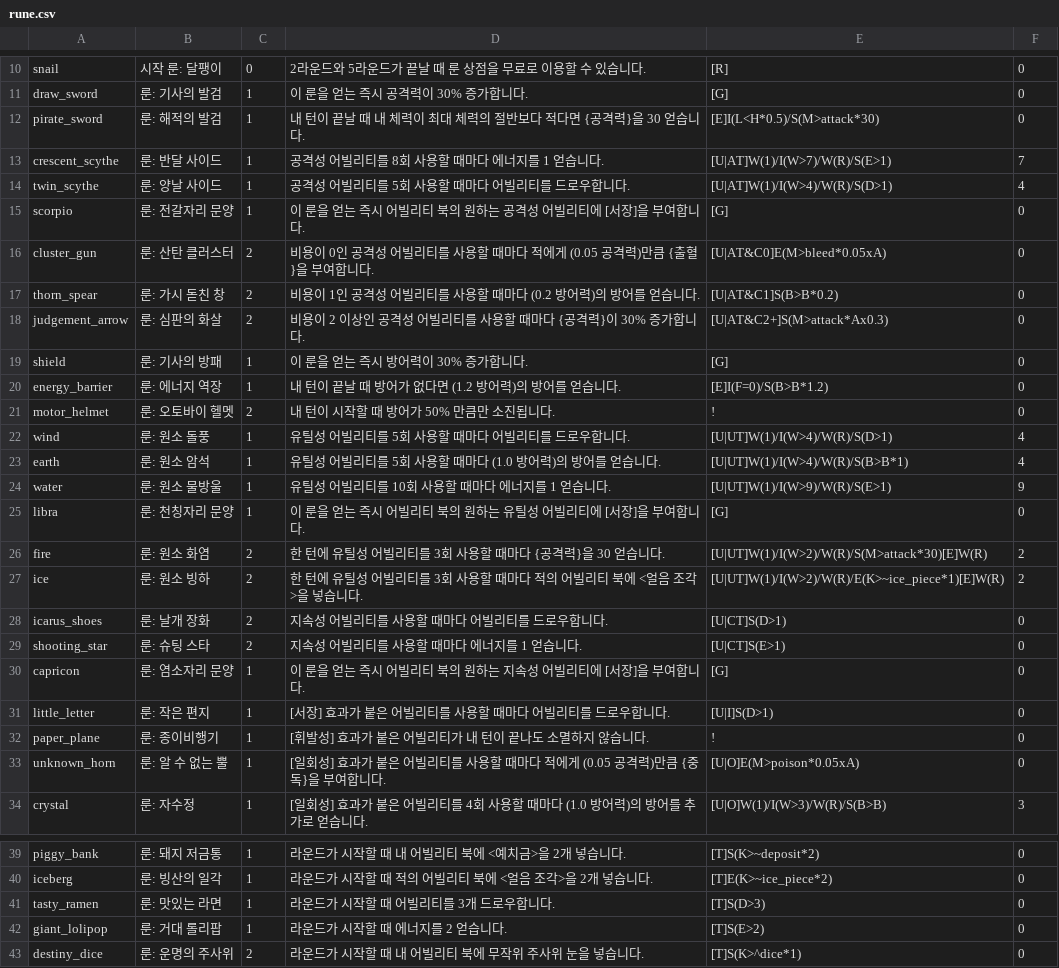
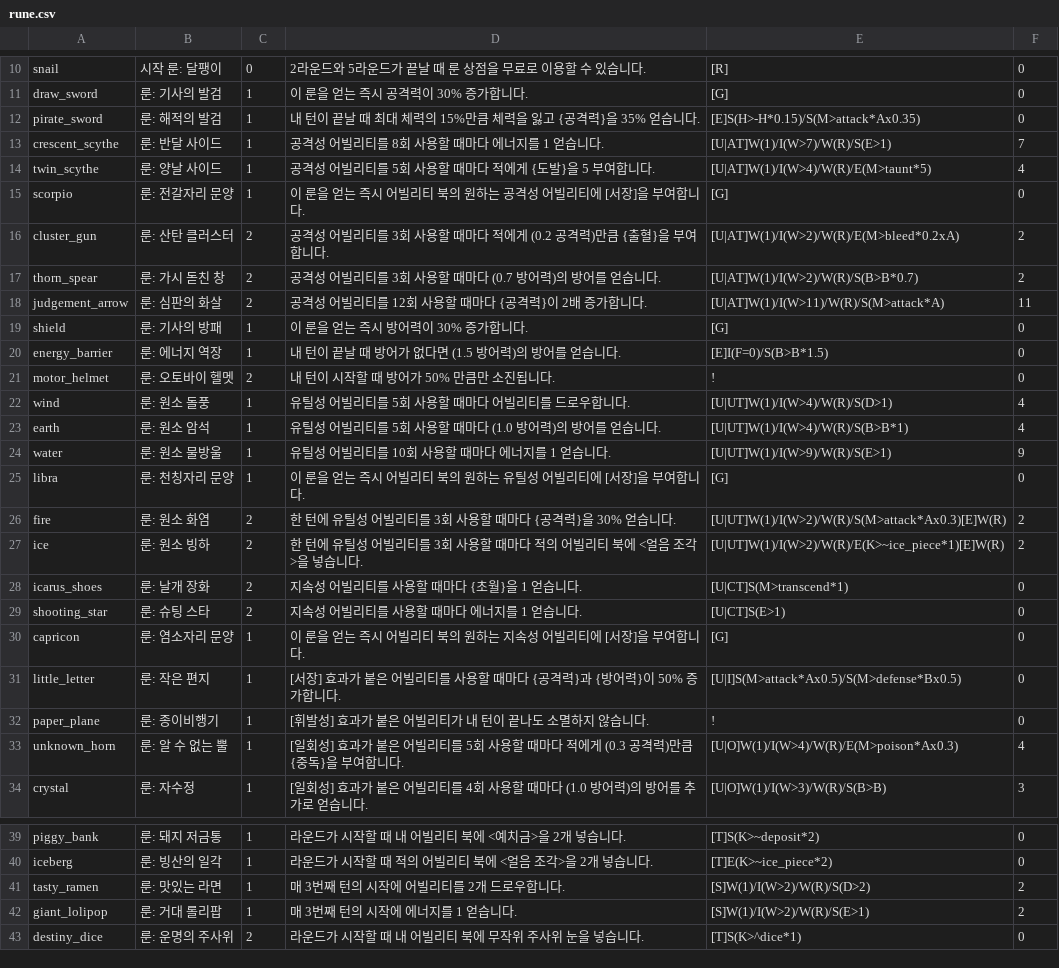
Before and after one commit to RMKroar/Streamers-Rise, a CSV file: rune.csv, drawn as a sheet; only a part is shown, gaps mark what is left out.

Commit message:
Update rune.csv

```diff
--- a/rune.csv
+++ b/rune.csv
@@ -11,11 +11,11 @@ snail,시작 룬: 달팽이,0,2라운드와 5라운드가 끝날 때 룬 상점
 draw_sword,룬: 기사의 발검,1,이 룬을 얻는 즉시 공격력이 30% 증가합니다.,[G],0
-pirate_sword,룬: 해적의 발검,1,내 턴이 끝날 때 내 체력이 최대 체력의 절반보다 적다면 {공격력}을 30 얻습니다.,[E]I(L<H*0.5)/S(M>attack*30),0
+pirate_sword,룬: 해적의 발검,1,내 턴이 끝날 때 최대 체력의 15%만큼 체력을 잃고 {공격력}을 35% 얻습니다.,[E]S(H>-H*0.15)/S(M>attack*Ax0.35),0
 crescent_scythe,룬: 반달 사이드,1,공격성 어빌리티를 8회 사용할 때마다 에너지를 1 얻습니다.,[U|AT]W(1)/I(W>7)/W(R)/S(E>1),7
-twin_scythe,룬: 양날 사이드,1,공격성 어빌리티를 5회 사용할 때마다 어빌리티를 드로우합니다.,[U|AT]W(1)/I(W>4)/W(R)/S(D>1),4
+twin_scythe,룬: 양날 사이드,1,공격성 어빌리티를 5회 사용할 때마다 적에게 {도발}을 5 부여합니다.,[U|AT]W(1)/I(W>4)/W(R)/E(M>taunt*5),4
 scorpio,룬: 전갈자리 문양,1,이 룬을 얻는 즉시 어빌리티 북의 원하는 공격성 어빌리티에 [서장]을 부여합니다.,[G],0
-cluster_gun,룬: 산탄 클러스터,2,비용이 0인 공격성 어빌리티를 사용할 때마다 적에게 (0.05 공격력)만큼 {출혈}을 부여합니다.,[U|AT&C0]E(M>bleed*0.05xA),0
-thorn_spear,룬: 가시 돋친 창,2,비용이 1인 공격성 어빌리티를 사용할 때마다 (0.2 방어력)의 방어를 얻습니다.,[U|AT&C1]S(B>B*0.2),0
-judgement_arrow,룬: 심판의 화살,2,비용이 2 이상인 공격성 어빌리티를 사용할 때마다 {공격력}이 30% 증가합니다.,[U|AT&C2+]S(M>attack*Ax0.3),0
+cluster_gun,룬: 산탄 클러스터,2,공격성 어빌리티를 3회 사용할 때마다 적에게 (0.2 공격력)만큼 {출혈}을 부여합니다.,[U|AT]W(1)/I(W>2)/W(R)/E(M>bleed*0.2xA),2
+thorn_spear,룬: 가시 돋친 창,2,공격성 어빌리티를 3회 사용할 때마다 (0.7 방어력)의 방어를 얻습니다.,[U|AT]W(1)/I(W>2)/W(R)/S(B>B*0.7),2
+judgement_arrow,룬: 심판의 화살,2,공격성 어빌리티를 12회 사용할 때마다 {공격력}이 2배 증가합니다.,[U|AT]W(1)/I(W>11)/W(R)/S(M>attack*A),11
 shield,룬: 기사의 방패,1,이 룬을 얻는 즉시 방어력이 30% 증가합니다.,[G],0
-energy_barrier,룬: 에너지 역장,1,내 턴이 끝날 때 방어가 없다면 (1.2 방어력)의 방어를 얻습니다.,[E]I(F=0)/S(B>B*1.2),0
+energy_barrier,룬: 에너지 역장,1,내 턴이 끝날 때 방어가 없다면 (1.5 방어력)의 방어를 얻습니다.,[E]I(F=0)/S(B>B*1.5),0
 motor_helmet,룬: 오토바이 헬멧,2,내 턴이 시작할 때 방어가 50% 만큼만 소진됩니다.,!,0
@@ -25,10 +25,10 @@ water,룬: 원소 물방울,1,유틸성 어빌리티를 10회 사용할 때마
 libra,룬: 천칭자리 문양,1,이 룬을 얻는 즉시 어빌리티 북의 원하는 유틸성 어빌리티에 [서장]을 부여합니다.,[G],0
-fire,룬: 원소 화염,2,한 턴에 유틸성 어빌리티를 3회 사용할 때마다 {공격력}을 30 얻습니다.,[U|UT]W(1)/I(W>2)/W(R)/S(M>attack*30)[E]W(R),2
+fire,룬: 원소 화염,2,한 턴에 유틸성 어빌리티를 3회 사용할 때마다 {공격력}을 30% 얻습니다.,[U|UT]W(1)/I(W>2)/W(R)/S(M>attack*Ax0.3)[E]W(R),2
 ice,룬: 원소 빙하,2,한 턴에 유틸성 어빌리티를 3회 사용할 때마다 적의 어빌리티 북에 <얼음 조각>을 넣습니다.,[U|UT]W(1)/I(W>2)/W(R)/E(K>~ice_piece*1)[E]W(R),2
-icarus_shoes,룬: 날개 장화,2,지속성 어빌리티를 사용할 때마다 어빌리티를 드로우합니다.,[U|CT]S(D>1),0
+icarus_shoes,룬: 날개 장화,2,지속성 어빌리티를 사용할 때마다 {초월}을 1 얻습니다.,[U|CT]S(M>transcend*1),0
 shooting_star,룬: 슈팅 스타,2,지속성 어빌리티를 사용할 때마다 에너지를 1 얻습니다.,[U|CT]S(E>1),0
 capricon,룬: 염소자리 문양,1,이 룬을 얻는 즉시 어빌리티 북의 원하는 지속성 어빌리티에 [서장]을 부여합니다.,[G],0
-little_letter,룬: 작은 편지,1,[서장] 효과가 붙은 어빌리티를 사용할 때마다 어빌리티를 드로우합니다.,[U|I]S(D>1),0
+little_letter,룬: 작은 편지,1,[서장] 효과가 붙은 어빌리티를 사용할 때마다 {공격력}과 {방어력}이 50% 증가합니다.,[U|I]S(M>attack*Ax0.5)/S(M>defense*Bx0.5),0
 paper_plane,룬: 종이비행기,1,[휘발성] 효과가 붙은 어빌리티가 내 턴이 끝나도 소멸하지 않습니다.,!,0
-unknown_horn,룬: 알 수 없는 뿔,1,[일회성] 효과가 붙은 어빌리티를 사용할 때마다 적에게 (0.05 공격력)만큼 {중독}을 부여합니다.,[U|O]E(M>poison*0.05xA),0
+unknown_horn,룬: 알 수 없는 뿔,1,[일회성] 효과가 붙은 어빌리티를 5회 사용할 때마다 적에게 (0.3 공격력)만큼 {중독}을 부여합니다.,[U|O]W(1)/I(W>4)/W(R)/E(M>poison*Ax0.3),4
 crystal,룬: 자수정,1,[일회성] 효과가 붙은 어빌리티를 4회 사용할 때마다 (1.0 방어력)의 방어를 추가로 얻습니다.,[U|O]W(1)/I(W>3)/W(R)/S(B>B),3
@@ -40,4 +40,4 @@ piggy_bank,룬: 돼지 저금통,1,라운드가 시작할 때 내 어빌리티
 iceberg,룬: 빙산의 일각,1,라운드가 시작할 때 적의 어빌리티 북에 <얼음 조각>을 2개 넣습니다.,[T]E(K>~ice_piece*2),0
-tasty_ramen,룬: 맛있는 라면,1,라운드가 시작할 때 어빌리티를 3개 드로우합니다.,[T]S(D>3),0
-giant_lolipop,룬: 거대 롤리팝,1,라운드가 시작할 때 에너지를 2 얻습니다.,[T]S(E>2),0
+tasty_ramen,룬: 맛있는 라면,1,매 3번째 턴의 시작에 어빌리티를 2개 드로우합니다.,[S]W(1)/I(W>2)/W(R)/S(D>2),2
+giant_lolipop,룬: 거대 롤리팝,1,매 3번째 턴의 시작에 에너지를 1 얻습니다.,[S]W(1)/I(W>2)/W(R)/S(E>1),2
 destiny_dice,룬: 운명의 주사위,2,라운드가 시작할 때 내 어빌리티 북에 무작위 주사위 눈을 넣습니다.,[T]S(K>^dice*1),0
```
